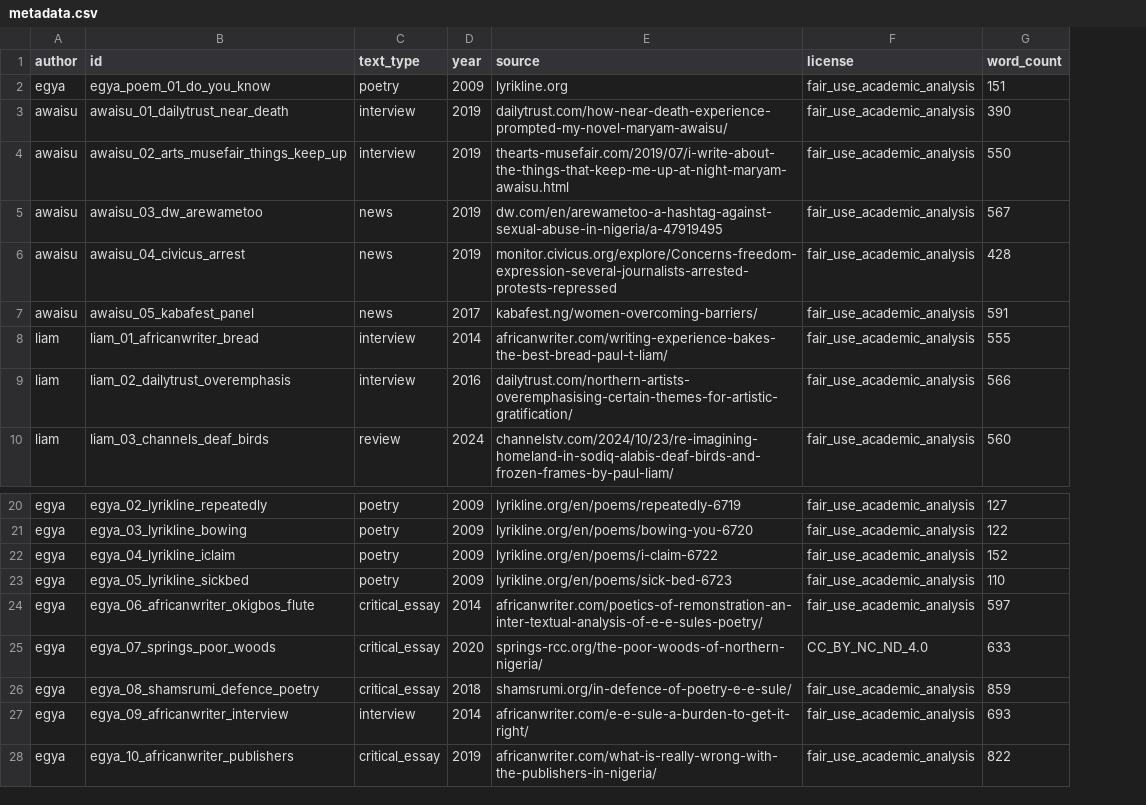
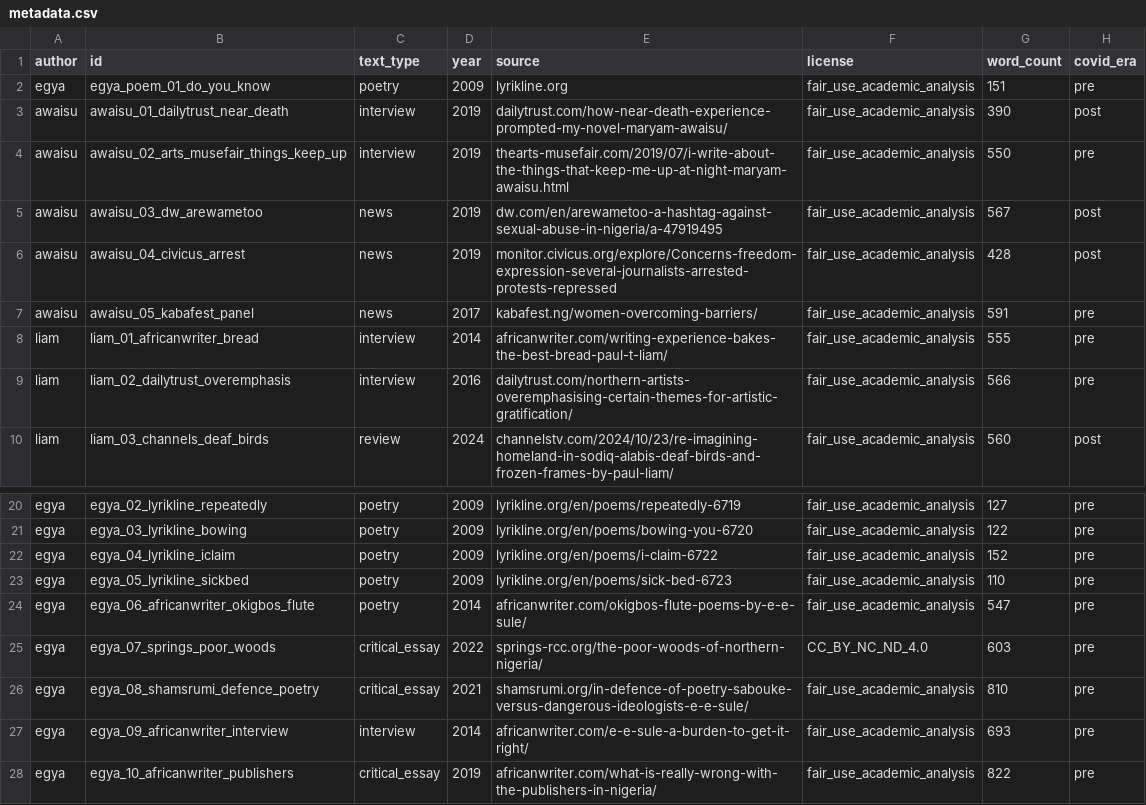
Before and after one commit to Rawbeew/nigerian-forensic-stylistics, a CSV file: corpus/metadata.csv, drawn as a sheet; only a part is shown, gaps mark what is left out; the diff names each change by its address in the sheet, - before the commit and + after, or states it on an @@ line.

Commit message:
Add pre-/post-COVID stratification to framing and corpus
- Outline updated with pre-/post-COVID as experimental design
- Abstract reframed around COVID boundary (universal + culturally meaningful)
- 4 RQs formalized: stratify by COVID-era
- metadata.csv adds covid_era column: 17 pre-COVID, 10 post-COVID
- This makes the test forward-stable (works regardless of which LLM model is current)

```diff
--- a/corpus/metadata.csv
+++ b/corpus/metadata.csv
+column H (covid_era), rows 2-10: pre | post | pre | post | post | pre | pre | pre | post; rows 20-28: all pre
-C24 (text_type): critical_essay
+C24 (text_type): poetry
-E24 (source): africanwriter.com/poetics-of-remonstration-an-inter-textual-analysis-of-e-e-sules-poetry/
+E24 (source): africanwriter.com/okigbos-flute-poems-by-e-e-sule/
-G24 (word_count): 597
+G24 (word_count): 547
-D25 (year): 2020
+D25 (year): 2022
-G25 (word_count): 633
+G25 (word_count): 603
-D26 (year): 2018
+D26 (year): 2021
-E26 (source): shamsrumi.org/in-defence-of-poetry-e-e-sule/
+E26 (source): shamsrumi.org/in-defence-of-poetry-sabouke-versus-dangerous-ideologists-e-e-sule/
-G26 (word_count): 859
+G26 (word_count): 810
```
